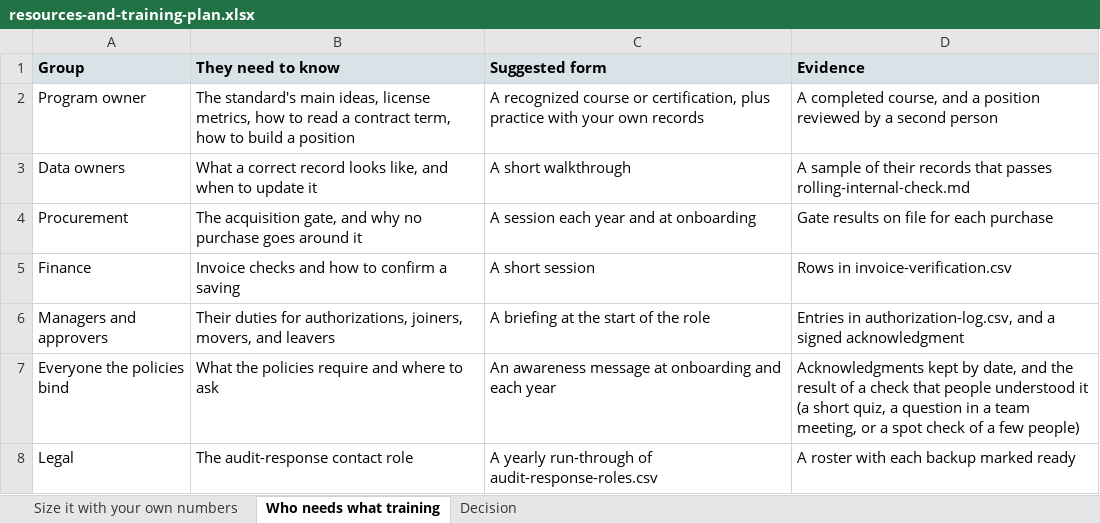
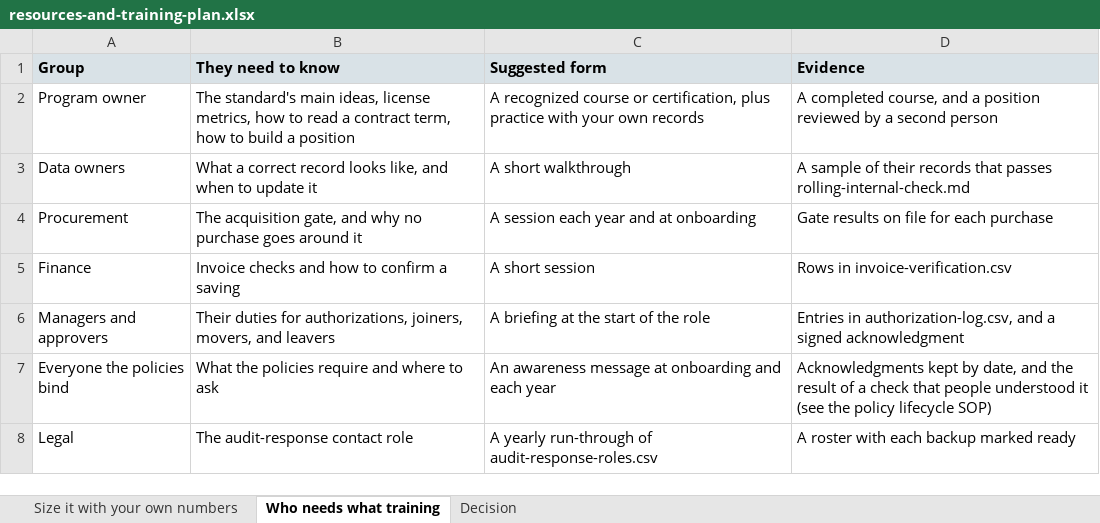
Before and after one commit to evemcgivern/app-governance-kit, an Excel workbook: site/docs/sam-toolkit/resources-and-training-plan.xlsx, sheet Who needs what training, drawn as a sheet; values as stored, in another font and other column widths than the file's, no borders; the diff names each change by its address in the sheet, - before the commit and + after, or states it on an @@ line.

```diff
--- a/site/docs/sam-toolkit/resources-and-training-plan.xlsx (sheet Who needs what training)
+++ b/site/docs/sam-toolkit/resources-and-training-plan.xlsx (sheet Who needs what training)
-D7 (Evidence): …understood it (a short quiz, a question in a team meeting, or a spot check of a few people)
+D7 (Evidence): …understood it (see the policy lifecycle SOP)
```
Also changed, not shown: site/docs/sam-toolkit/policy-template.xlsx, site/docs/sam-toolkit/proof-of-purchase-check-example.xlsx, 44 other files.
